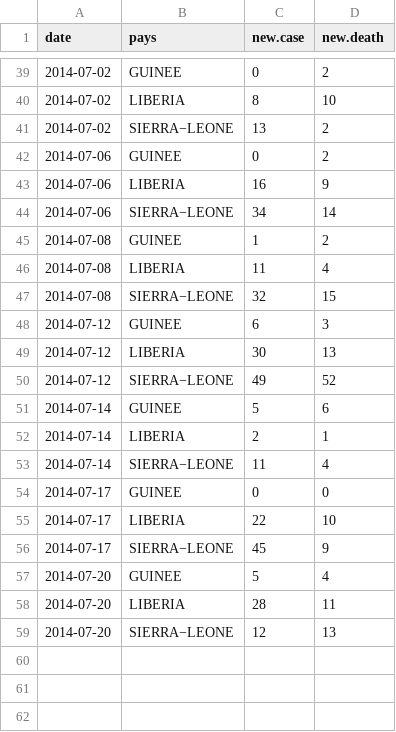
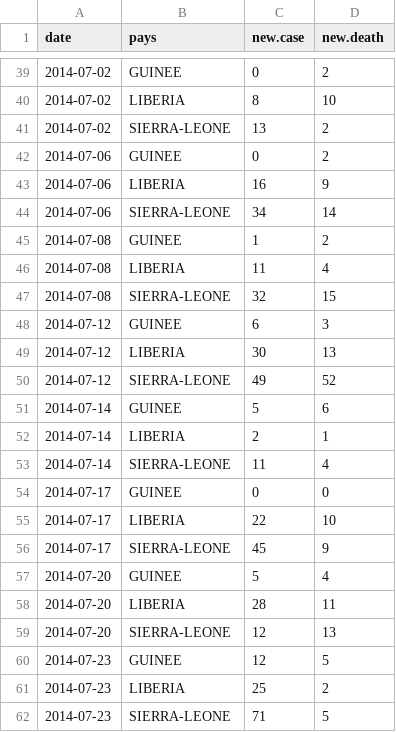
Before and after one commit to jcrb/Ebola, a CSV file: newcases.csv, drawn as a sheet; only a part is shown, gaps mark what is left out; the diff covers the shown part only.

```diff
--- a/newcases.csv
+++ b/newcases.csv
@@ -40,20 +40,23 @@ date,pays,new.case,new.death
 2014-07-02,LIBERIA,8,10
-2014-07-02,SIERRA−LEONE,13,2
+2014-07-02,SIERRA-LEONE,13,2
 2014-07-06,GUINEE,0,2
 2014-07-06,LIBERIA,16,9
-2014-07-06,SIERRA−LEONE,34,14
+2014-07-06,SIERRA-LEONE,34,14
 2014-07-08,GUINEE,1,2
 2014-07-08,LIBERIA,11,4
-2014-07-08,SIERRA−LEONE,32,15
+2014-07-08,SIERRA-LEONE,32,15
 2014-07-12,GUINEE,6,3
 2014-07-12,LIBERIA,30,13
-2014-07-12,SIERRA−LEONE,49,52
+2014-07-12,SIERRA-LEONE,49,52
 2014-07-14,GUINEE,5,6
 2014-07-14,LIBERIA,2,1
-2014-07-14,SIERRA−LEONE,11,4
+2014-07-14,SIERRA-LEONE,11,4
 2014-07-17,GUINEE,0,0
 2014-07-17,LIBERIA,22,10
-2014-07-17,SIERRA−LEONE,45,9
+2014-07-17,SIERRA-LEONE,45,9
 2014-07-20,GUINEE,5,4
 2014-07-20,LIBERIA,28,11
-2014-07-20,SIERRA−LEONE,12,13
+2014-07-20,SIERRA-LEONE,12,13
+2014-07-23,GUINEE,12,5
+2014-07-23,LIBERIA,25,2
+2014-07-23,SIERRA-LEONE,71,5
```
Also changed, not shown: 3 added rows, 3 removed rows, 17 moved rows and 6 edited cells elsewhere in this file, EVB_pays.csv, 2 other files.
